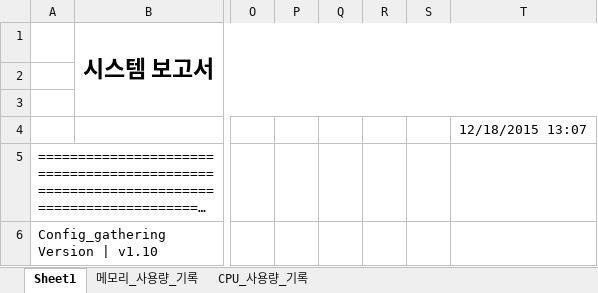
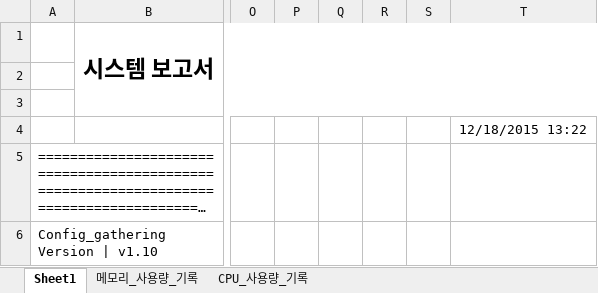
Before and after one commit to westporch/Creating_charts_using_VBA, an Excel workbook: Samples/Auto_Open/Macro_Test.xlsm, sheet Sheet1, drawn as a sheet; only a part is shown, gaps mark what is left out; long unchanged cells end in …; values as stored, in another font and other column widths than the file's, no borders; charts and pictures not drawn; the diff names each change by its address in the sheet, - before the commit and + after, or states it on an @@ line.

```diff
--- a/Samples/Auto_Open/Macro_Test.xlsm (sheet Sheet1)
+++ b/Samples/Auto_Open/Macro_Test.xlsm (sheet Sheet1)
-T4: 12/18/2015 13:07
+T4: 12/18/2015 13:22
```
Also changed, not shown: charts or pictures.
